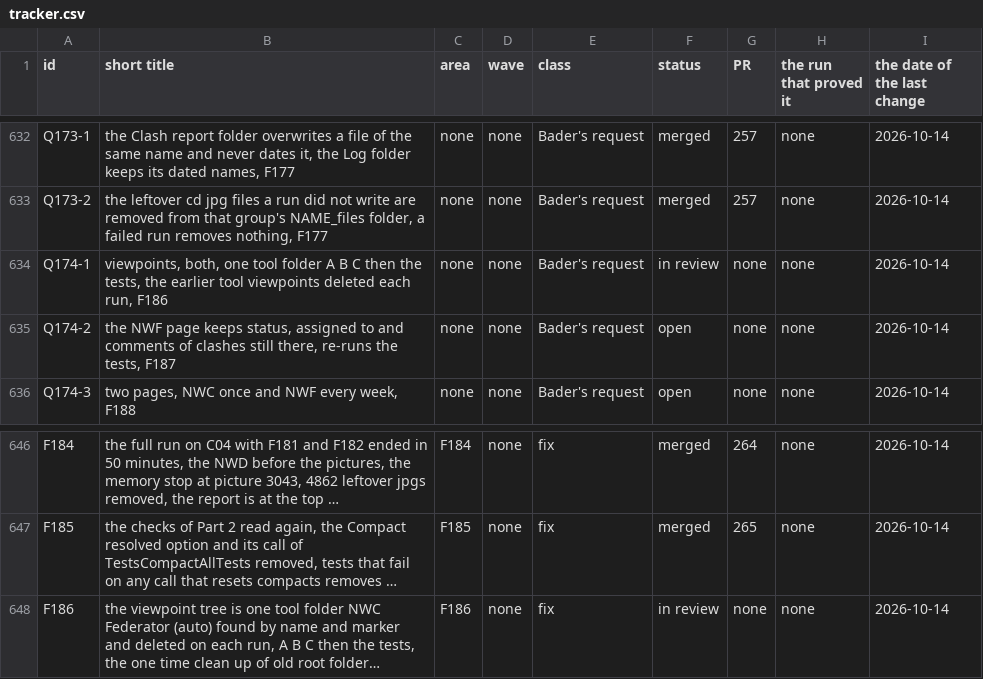
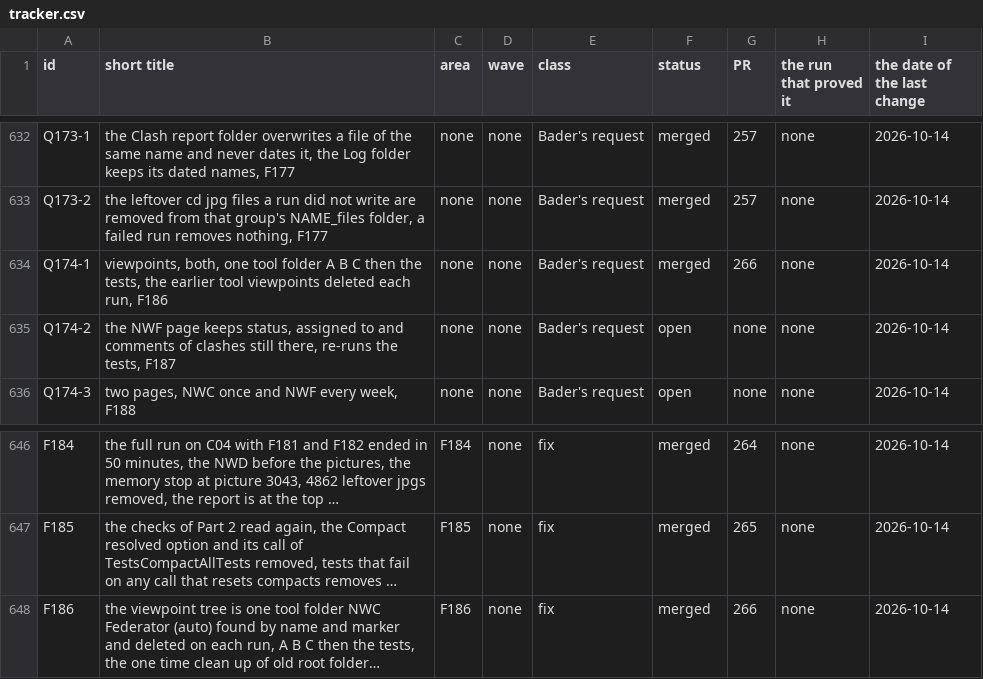
Before and after one commit to baderrahal/PAR_NWC-Federator-V2, a CSV file: steps/tracker.csv, drawn as a sheet; only a part is shown, gaps mark what is left out; long unchanged cells end in …; the diff names each change by its address in the sheet, - before the commit and + after, or states it on an @@ line.

Commit message:
fix-F186: tracker rows merged 266

```diff
--- a/steps/tracker.csv
+++ b/steps/tracker.csv
-F634 (status): in review
+F634 (status): merged
-G634 (PR): none
+G634 (PR): 266
-F648 (status): in review
+F648 (status): merged
-G648 (PR): none
+G648 (PR): 266
```
Also changed, not shown: 2 other files.
